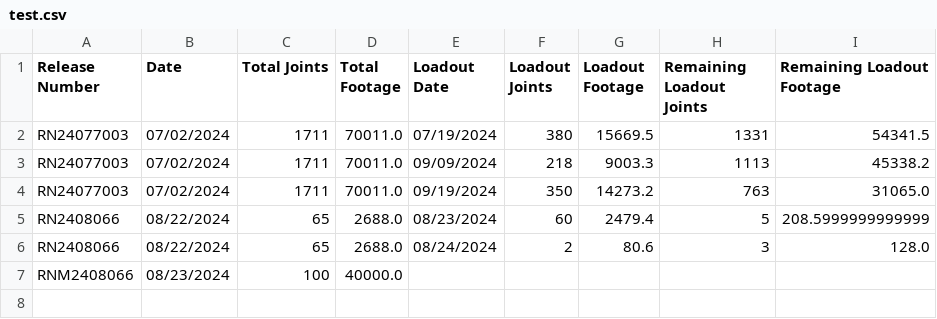
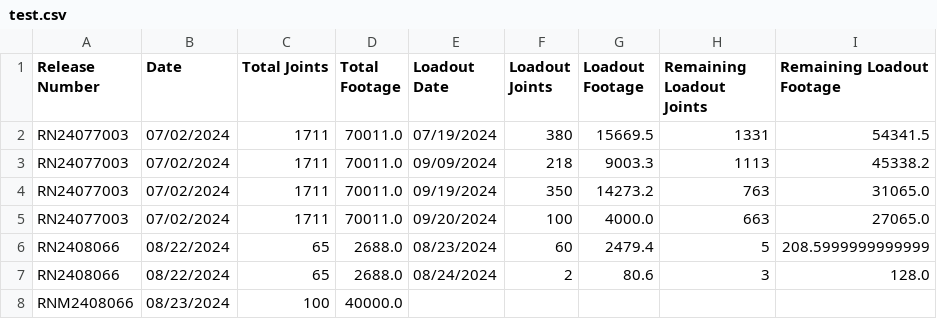
Before and after one commit to AntoineSfeir/ReleaseTracker, a CSV file: test.csv, drawn as a sheet; the diff names each change by its address in the sheet, - before the commit and + after, or states it on an @@ line.

```diff
--- a/test.csv
+++ b/test.csv
+row 5: RN24077003 | 07/02/2024 | 1711 | 70011.0 | 09/20/2024 | 100 | 4000.0 | 663 | 27065.0
```
Also changed, not shown: 8 other files.
